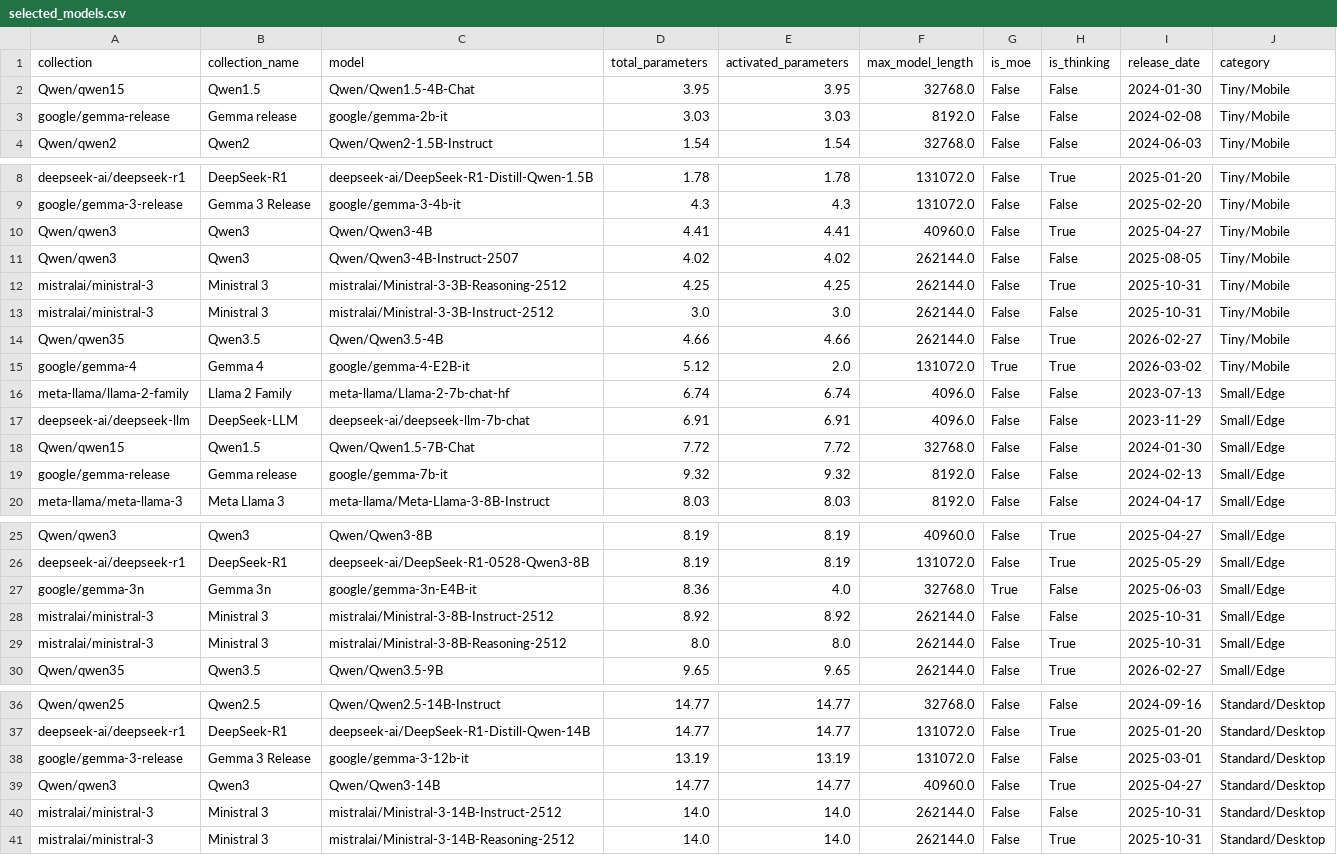
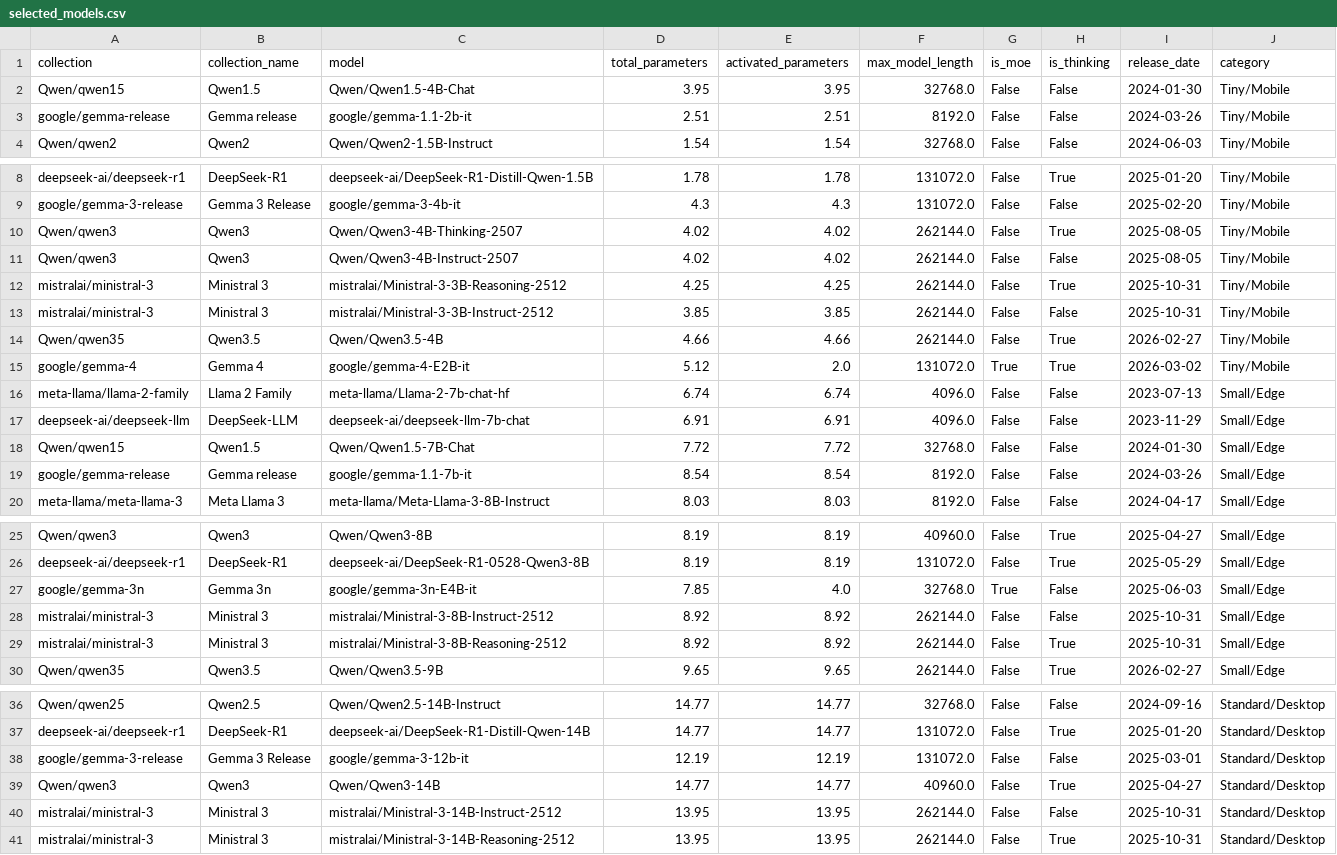
Before and after one commit to diogogmatos/eco-evolution-of-llms, a CSV file: model-selection/selected_models.csv, drawn as a sheet; only a part is shown, gaps mark what is left out.

```diff
--- a/model-selection/selected_models.csv
+++ b/model-selection/selected_models.csv
@@ -2,3 +2,3 @@ collection,collection_name,model,total_parameters,activated_parameters,max_model
 Qwen/qwen15,Qwen1.5,Qwen/Qwen1.5-4B-Chat,3.95,3.95,32768.0,False,False,2024-01-30,Tiny/Mobile
-google/gemma-release,Gemma release,google/gemma-2b-it,3.03,3.03,8192.0,False,False,2024-02-08,Tiny/Mobile
+google/gemma-release,Gemma release,google/gemma-1.1-2b-it,2.51,2.51,8192.0,False,False,2024-03-26,Tiny/Mobile
 Qwen/qwen2,Qwen2,Qwen/Qwen2-1.5B-Instruct,1.54,1.54,32768.0,False,False,2024-06-03,Tiny/Mobile
@@ -9,6 +9,6 @@ deepseek-ai/deepseek-r1,DeepSeek-R1,deepseek-ai/DeepSeek-R1-Distill-Qwen-1.5B,1.
 google/gemma-3-release,Gemma 3 Release,google/gemma-3-4b-it,4.3,4.3,131072.0,False,False,2025-02-20,Tiny/Mobile
-Qwen/qwen3,Qwen3,Qwen/Qwen3-4B,4.41,4.41,40960.0,False,True,2025-04-27,Tiny/Mobile
+Qwen/qwen3,Qwen3,Qwen/Qwen3-4B-Thinking-2507,4.02,4.02,262144.0,False,True,2025-08-05,Tiny/Mobile
 Qwen/qwen3,Qwen3,Qwen/Qwen3-4B-Instruct-2507,4.02,4.02,262144.0,False,False,2025-08-05,Tiny/Mobile
 mistralai/ministral-3,Ministral 3,mistralai/Ministral-3-3B-Reasoning-2512,4.25,4.25,262144.0,False,True,2025-10-31,Tiny/Mobile
-mistralai/ministral-3,Ministral 3,mistralai/Ministral-3-3B-Instruct-2512,3.0,3.0,262144.0,False,False,2025-10-31,Tiny/Mobile
+mistralai/ministral-3,Ministral 3,mistralai/Ministral-3-3B-Instruct-2512,3.85,3.85,262144.0,False,False,2025-10-31,Tiny/Mobile
 Qwen/qwen35,Qwen3.5,Qwen/Qwen3.5-4B,4.66,4.66,262144.0,False,True,2026-02-27,Tiny/Mobile
@@ -18,3 +18,3 @@ deepseek-ai/deepseek-llm,DeepSeek-LLM,deepseek-ai/deepseek-llm-7b-chat,6.91,6.91
 Qwen/qwen15,Qwen1.5,Qwen/Qwen1.5-7B-Chat,7.72,7.72,32768.0,False,False,2024-01-30,Small/Edge
-google/gemma-release,Gemma release,google/gemma-7b-it,9.32,9.32,8192.0,False,False,2024-02-13,Small/Edge
+google/gemma-release,Gemma release,google/gemma-1.1-7b-it,8.54,8.54,8192.0,False,False,2024-03-26,Small/Edge
 meta-llama/meta-llama-3,Meta Llama 3,meta-llama/Meta-Llama-3-8B-Instruct,8.03,8.03,8192.0,False,False,2024-04-17,Small/Edge
@@ -26,5 +26,5 @@ Qwen/qwen3,Qwen3,Qwen/Qwen3-8B,8.19,8.19,40960.0,False,True,2025-04-27,Small/Edg
 deepseek-ai/deepseek-r1,DeepSeek-R1,deepseek-ai/DeepSeek-R1-0528-Qwen3-8B,8.19,8.19,131072.0,False,True,2025-05-29,Small/Edge
-google/gemma-3n,Gemma 3n,google/gemma-3n-E4B-it,8.36,4.0,32768.0,True,False,2025-06-03,Small/Edge
+google/gemma-3n,Gemma 3n,google/gemma-3n-E4B-it,7.85,4.0,32768.0,True,False,2025-06-03,Small/Edge
 mistralai/ministral-3,Ministral 3,mistralai/Ministral-3-8B-Instruct-2512,8.92,8.92,262144.0,False,False,2025-10-31,Small/Edge
-mistralai/ministral-3,Ministral 3,mistralai/Ministral-3-8B-Reasoning-2512,8.0,8.0,262144.0,False,True,2025-10-31,Small/Edge
+mistralai/ministral-3,Ministral 3,mistralai/Ministral-3-8B-Reasoning-2512,8.92,8.92,262144.0,False,True,2025-10-31,Small/Edge
 Qwen/qwen35,Qwen3.5,Qwen/Qwen3.5-9B,9.65,9.65,262144.0,False,True,2026-02-27,Small/Edge
@@ -37,5 +37,5 @@ Qwen/qwen25,Qwen2.5,Qwen/Qwen2.5-14B-Instruct,14.77,14.77,32768.0,False,False,20
 deepseek-ai/deepseek-r1,DeepSeek-R1,deepseek-ai/DeepSeek-R1-Distill-Qwen-14B,14.77,14.77,131072.0,False,True,2025-01-20,Standard/Desktop
-google/gemma-3-release,Gemma 3 Release,google/gemma-3-12b-it,13.19,13.19,131072.0,False,False,2025-03-01,Standard/Desktop
+google/gemma-3-release,Gemma 3 Release,google/gemma-3-12b-it,12.19,12.19,131072.0,False,False,2025-03-01,Standard/Desktop
 Qwen/qwen3,Qwen3,Qwen/Qwen3-14B,14.77,14.77,40960.0,False,True,2025-04-27,Standard/Desktop
-mistralai/ministral-3,Ministral 3,mistralai/Ministral-3-14B-Instruct-2512,14.0,14.0,262144.0,False,False,2025-10-31,Standard/Desktop
-mistralai/ministral-3,Ministral 3,mistralai/Ministral-3-14B-Reasoning-2512,14.0,14.0,262144.0,False,True,2025-10-31,Standard/Desktop
+mistralai/ministral-3,Ministral 3,mistralai/Ministral-3-14B-Instruct-2512,13.95,13.95,262144.0,False,False,2025-10-31,Standard/Desktop
+mistralai/ministral-3,Ministral 3,mistralai/Ministral-3-14B-Reasoning-2512,13.95,13.95,262144.0,False,True,2025-10-31,Standard/Desktop
```
Also changed, not shown: model-selection/models.csv, model-selection/representative_models.csv, 1 other file.
